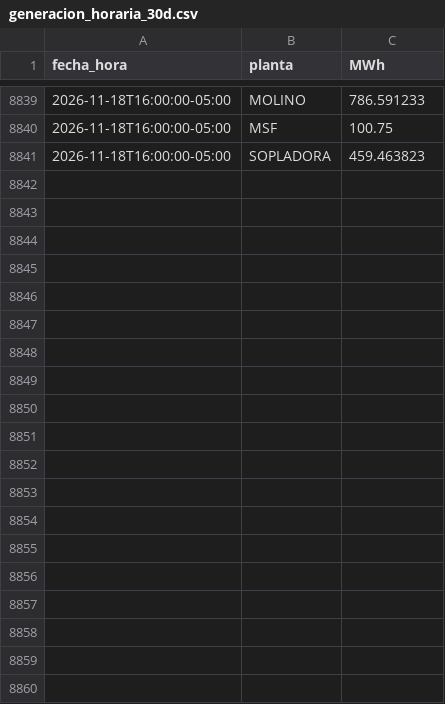
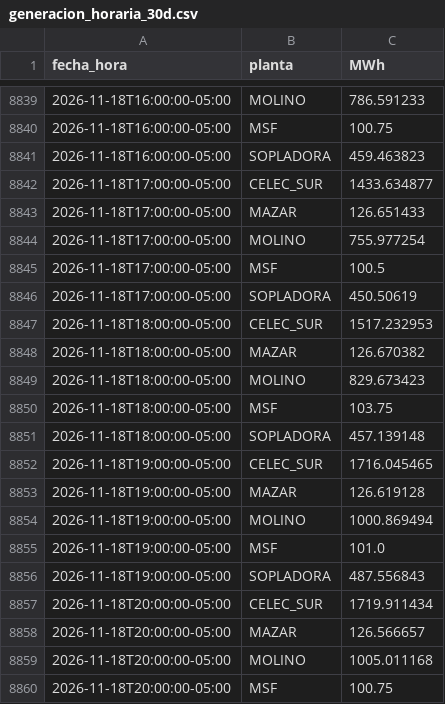
Before and after one commit to screspo111-sys/Energ-a_SC, a CSV file: dashboard/generacion_horaria_30d.csv, drawn as a sheet; only a part is shown, gaps mark what is left out; the diff covers the shown part only; the diff names each change by its address in the sheet, - before the commit and + after, or states it on an @@ line.

```diff
--- a/dashboard/generacion_horaria_30d.csv
+++ b/dashboard/generacion_horaria_30d.csv
+row 8842: 2026-11-18T17:00:00-05:00 | CELEC_SUR | 1433.634877
+row 8843: 2026-11-18T17:00:00-05:00 | MAZAR | 126.651433
+row 8844: 2026-11-18T17:00:00-05:00 | MOLINO | 755.977254
+row 8845: 2026-11-18T17:00:00-05:00 | MSF | 100.5
+row 8846: 2026-11-18T17:00:00-05:00 | SOPLADORA | 450.50619
+row 8847: 2026-11-18T18:00:00-05:00 | CELEC_SUR | 1517.232953
+row 8848: 2026-11-18T18:00:00-05:00 | MAZAR | 126.670382
+row 8849: 2026-11-18T18:00:00-05:00 | MOLINO | 829.673423
+row 8850: 2026-11-18T18:00:00-05:00 | MSF | 103.75
+row 8851: 2026-11-18T18:00:00-05:00 | SOPLADORA | 457.139148
+row 8852: 2026-11-18T19:00:00-05:00 | CELEC_SUR | 1716.045465
+row 8853: 2026-11-18T19:00:00-05:00 | MAZAR | 126.619128
+row 8854: 2026-11-18T19:00:00-05:00 | MOLINO | 1000.869494
+row 8855: 2026-11-18T19:00:00-05:00 | MSF | 101.0
+row 8856: 2026-11-18T19:00:00-05:00 | SOPLADORA | 487.556843
+row 8857: 2026-11-18T20:00:00-05:00 | CELEC_SUR | 1719.911434
+row 8858: 2026-11-18T20:00:00-05:00 | MAZAR | 126.566657
+row 8859: 2026-11-18T20:00:00-05:00 | MOLINO | 1005.011168
+row 8860: 2026-11-18T20:00:00-05:00 | MSF | 100.75
```
Also changed, not shown: 11 added rows elsewhere in this file, dashboard/demanda_sni.csv, dashboard/estado_nacional_diario.csv, 11 other files.
